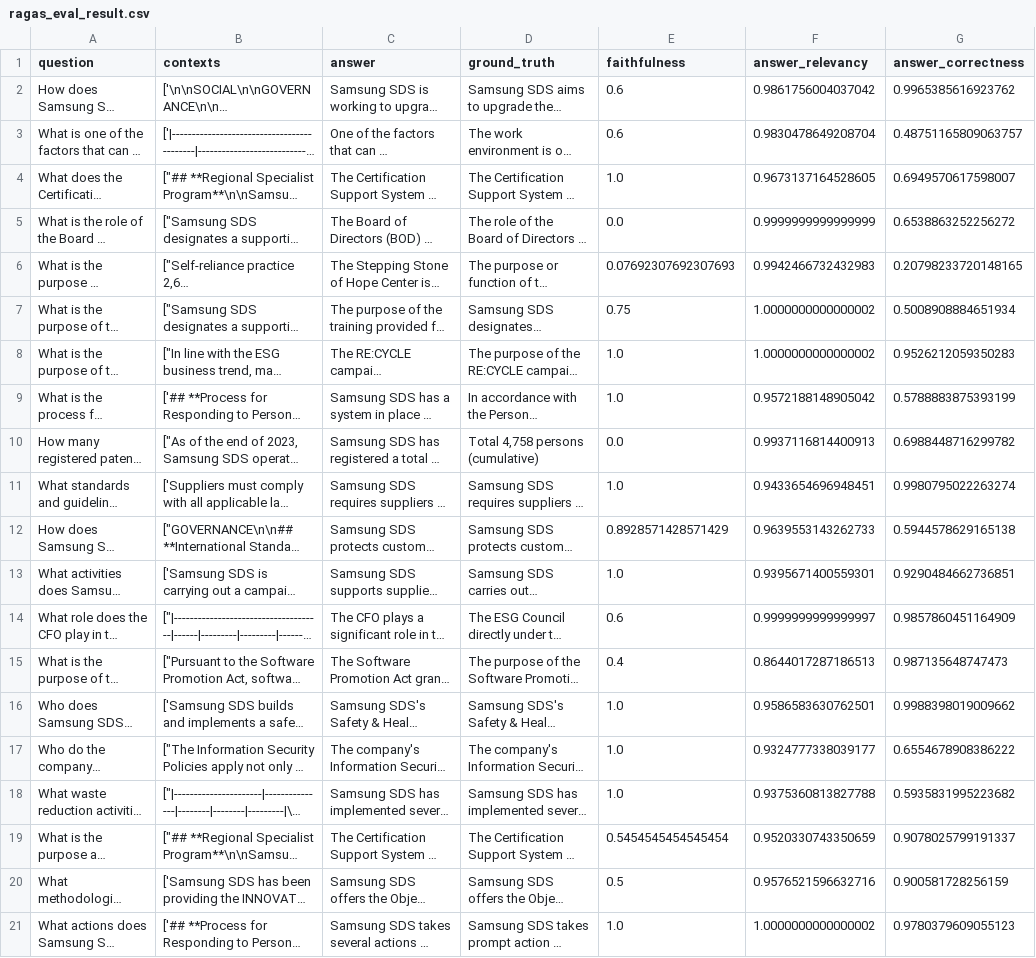
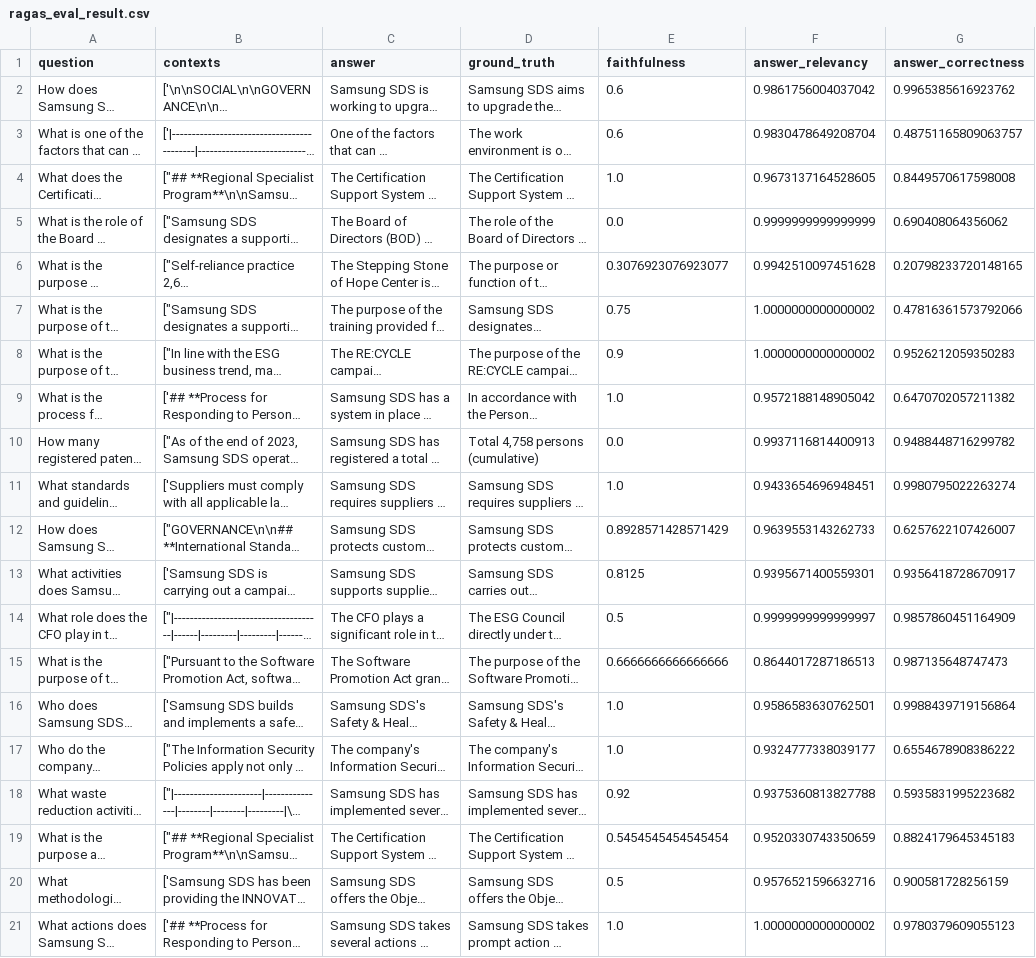
Before and after one commit to cfchase/samsung-poc, a CSV file: output/Samsung/ragas_eval_result.csv, drawn as a sheet; long unchanged cells end in …; the diff names each change by its address in the sheet, - before the commit and + after, or states it on an @@ line.

Commit message:
Split answer generation and evaluation

```diff
--- a/output/Samsung/ragas_eval_result.csv
+++ b/output/Samsung/ragas_eval_result.csv
-G4 (answer_correctness): 0.6949570617598007
+G4 (answer_correctness): 0.8449570617598008
-G5 (answer_correctness): 0.6538863252256272
+G5 (answer_correctness): 0.690408064356062
-E6 (faithfulness): 0.07692307692307693
+E6 (faithfulness): 0.3076923076923077
-F6 (answer_relevancy): 0.9942466732432983
+F6 (answer_relevancy): 0.9942510097451628
-G7 (answer_correctness): 0.5008908884651934
+G7 (answer_correctness): 0.47816361573792066
-E8 (faithfulness): 1.0
+E8 (faithfulness): 0.9
-G9 (answer_correctness): 0.5788883875393199
+G9 (answer_correctness): 0.6470702057211382
-G10 (answer_correctness): 0.6988448716299782
+G10 (answer_correctness): 0.9488448716299782
-G12 (answer_correctness): 0.5944578629165138
+G12 (answer_correctness): 0.6257622107426007
-E13 (faithfulness): 1.0
+E13 (faithfulness): 0.8125
-G13 (answer_correctness): 0.9290484662736851
+G13 (answer_correctness): 0.9356418728670917
-E14 (faithfulness): 0.6
+E14 (faithfulness): 0.5
-E15 (faithfulness): 0.4
+E15 (faithfulness): 0.6666666666666666
-G16 (answer_correctness): 0.9988398019009662
+G16 (answer_correctness): 0.9988439719156864
-E18 (faithfulness): 1.0
+E18 (faithfulness): 0.92
-G19 (answer_correctness): 0.9078025799191337
+G19 (answer_correctness): 0.8824179645345183
```
Also changed, not shown: 3 other files.
